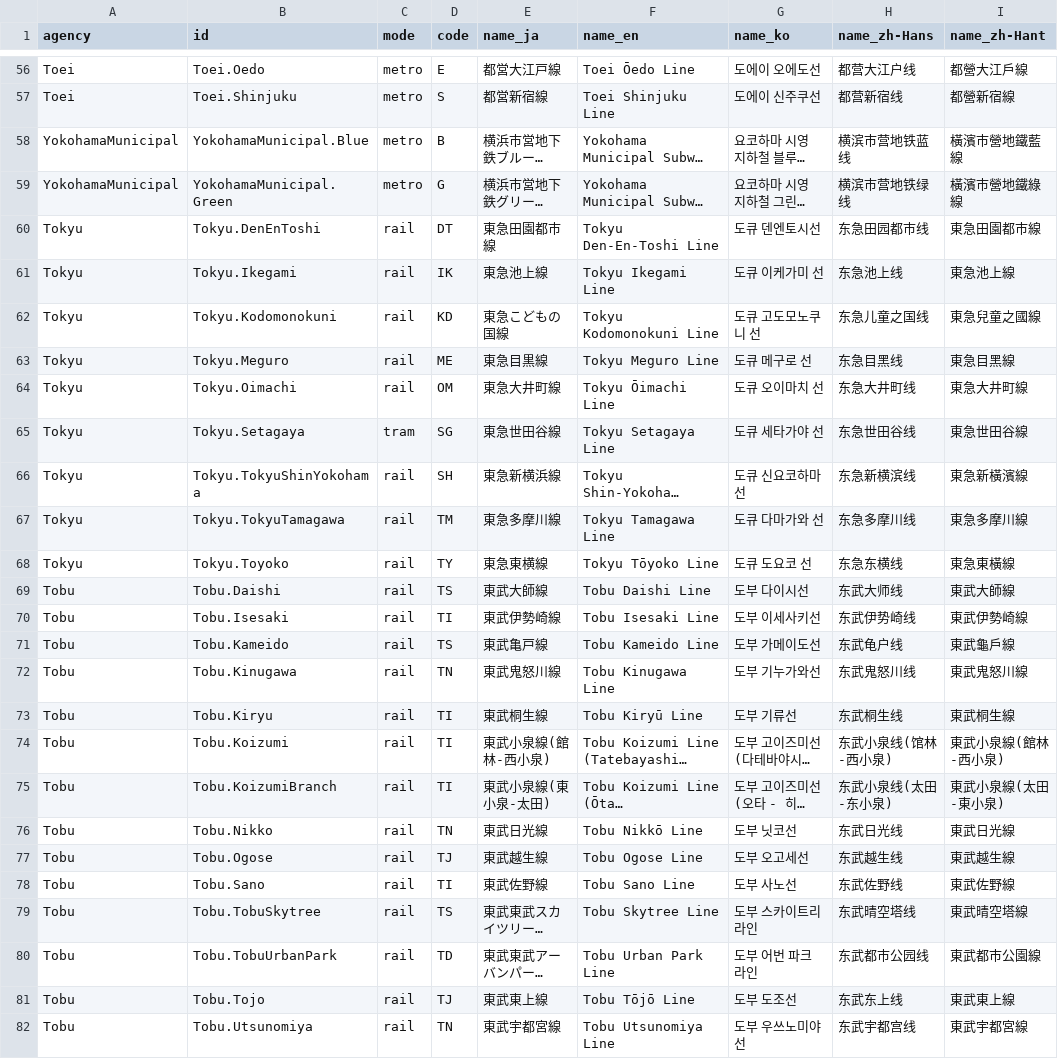
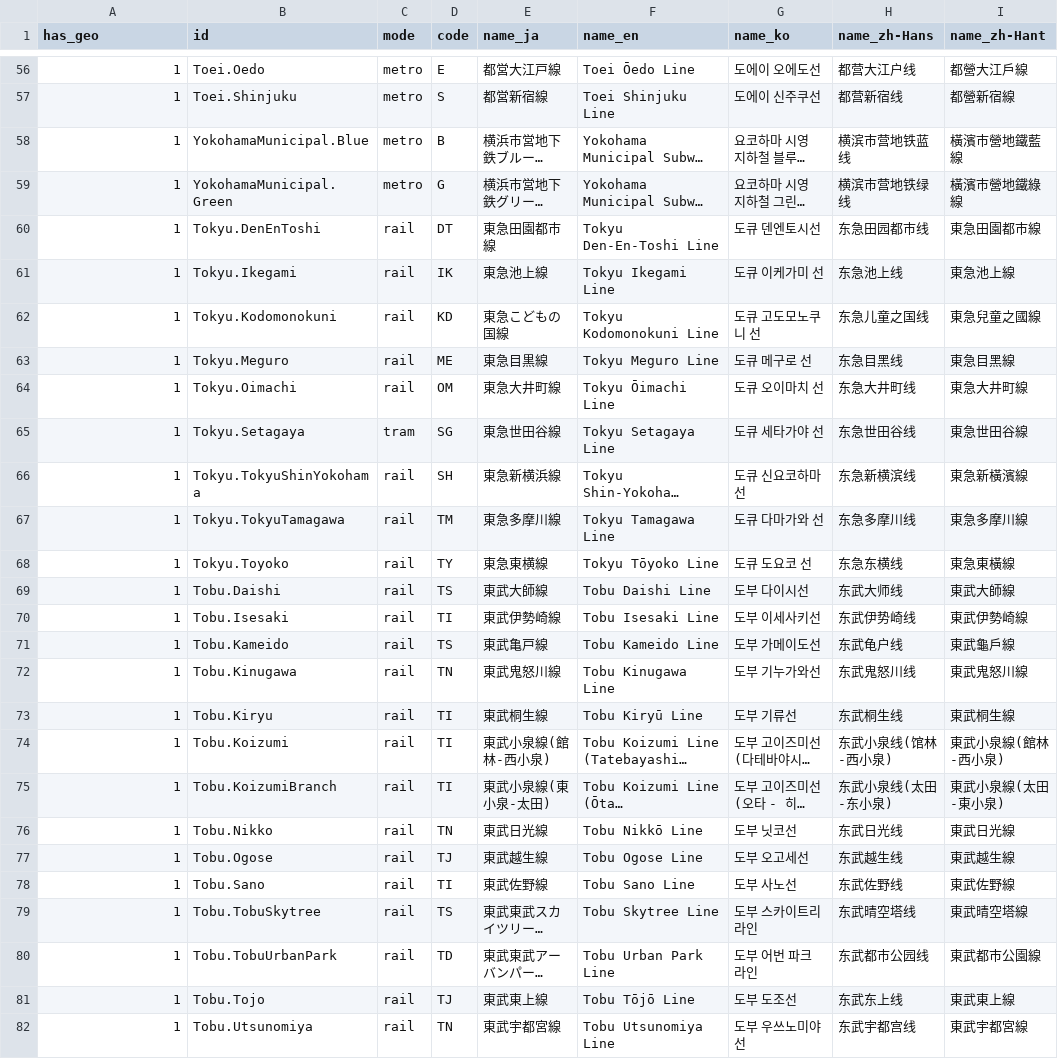
Before and after one commit to MKuranowski/TokyoGTFS, a CSV file: data/routes.csv, drawn as a sheet; only a part is shown, gaps mark what is left out; long unchanged cells end in …; the diff covers the shown part only; the diff names each change by its address in the sheet, - before the commit and + after, or states it on an @@ line.

```diff
--- a/data/routes.csv
+++ b/data/routes.csv
-A1: agency
+A1: has_geo
-A56:A57 (has_geo): Toei
+A56:A57 (has_geo): 1
-A58:A59 (has_geo): YokohamaMunicipal
+A58:A59 (has_geo): 1
-A60:A68 (has_geo): Tokyu
+A60:A68 (has_geo): 1
-A69:A82 (has_geo): Tobu
+A69:A82 (has_geo): 1
```
Also changed, not shown: 117 edited cells elsewhere in this file, 1 other file.
